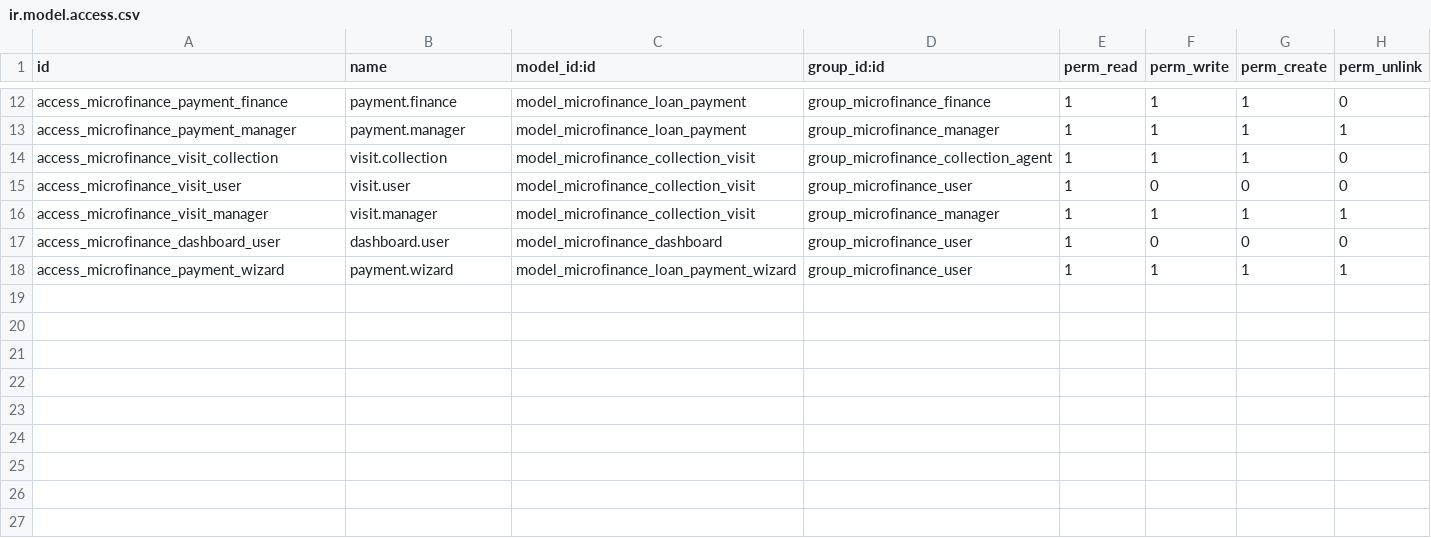
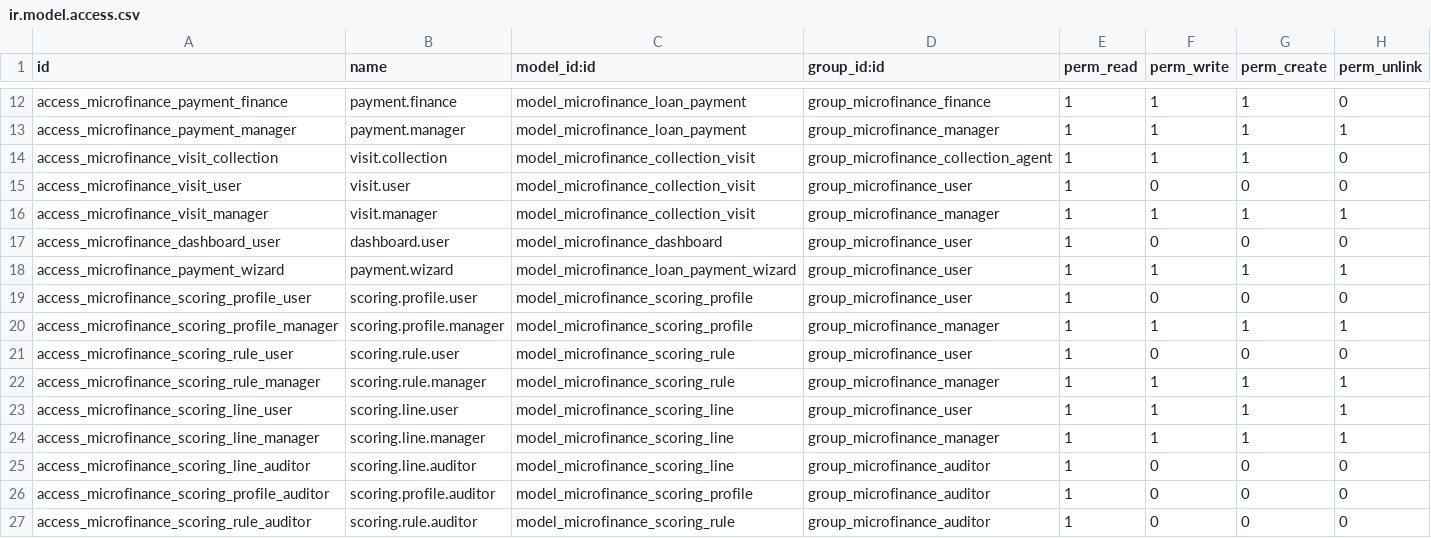
Before and after one commit to jeranut/imf, a CSV file: microfinance_loan_management/security/ir.model.access.csv, drawn as a sheet; only a part is shown, gaps mark what is left out.

Commit message:
Add credit scoring module (profiles, rules, internal score on loan)
Carries over in-progress scoring work already present in the working
tree (microfinance.scoring.profile/rule/line models, scoring views,
loan scoring fields and action_calculate_scoring) so it lands as its
own commit ahead of unrelated fixes.

```diff
--- a/microfinance_loan_management/security/ir.model.access.csv
+++ b/microfinance_loan_management/security/ir.model.access.csv
@@ -18 +18,10 @@ access_microfinance_dashboard_user,dashboard.user,model_microfinance_dashboard,g
 access_microfinance_payment_wizard,payment.wizard,model_microfinance_loan_payment_wizard,group_microfinance_user,1,1,1,1
+access_microfinance_scoring_profile_user,scoring.profile.user,model_microfinance_scoring_profile,group_microfinance_user,1,0,0,0
+access_microfinance_scoring_profile_manager,scoring.profile.manager,model_microfinance_scoring_profile,group_microfinance_manager,1,1,1,1
+access_microfinance_scoring_rule_user,scoring.rule.user,model_microfinance_scoring_rule,group_microfinance_user,1,0,0,0
+access_microfinance_scoring_rule_manager,scoring.rule.manager,model_microfinance_scoring_rule,group_microfinance_manager,1,1,1,1
+access_microfinance_scoring_line_user,scoring.line.user,model_microfinance_scoring_line,group_microfinance_user,1,1,1,1
+access_microfinance_scoring_line_manager,scoring.line.manager,model_microfinance_scoring_line,group_microfinance_manager,1,1,1,1
+access_microfinance_scoring_line_auditor,scoring.line.auditor,model_microfinance_scoring_line,group_microfinance_auditor,1,0,0,0
+access_microfinance_scoring_profile_auditor,scoring.profile.auditor,model_microfinance_scoring_profile,group_microfinance_auditor,1,0,0,0
+access_microfinance_scoring_rule_auditor,scoring.rule.auditor,model_microfinance_scoring_rule,group_microfinance_auditor,1,0,0,0
```
Also changed, not shown: 12 other files.
